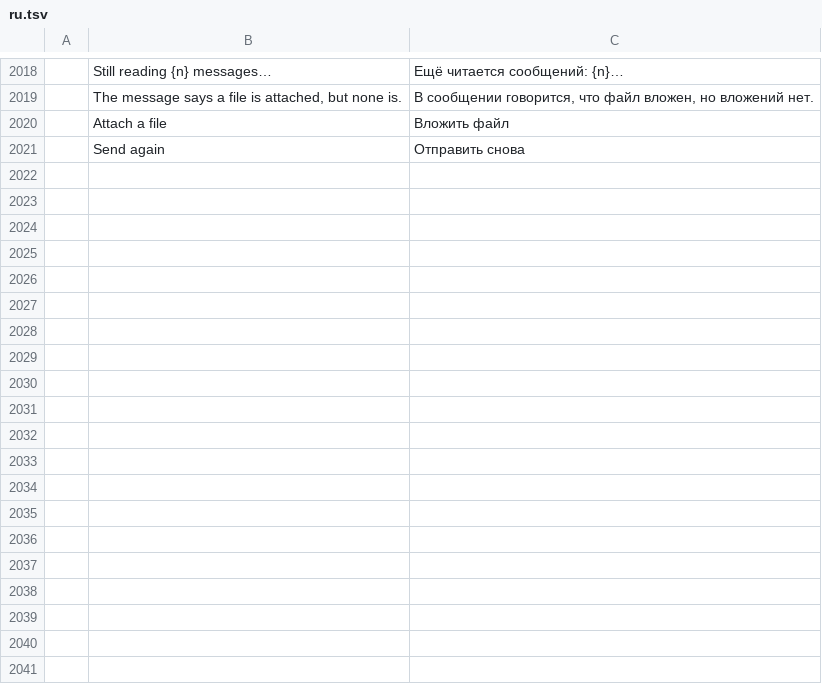
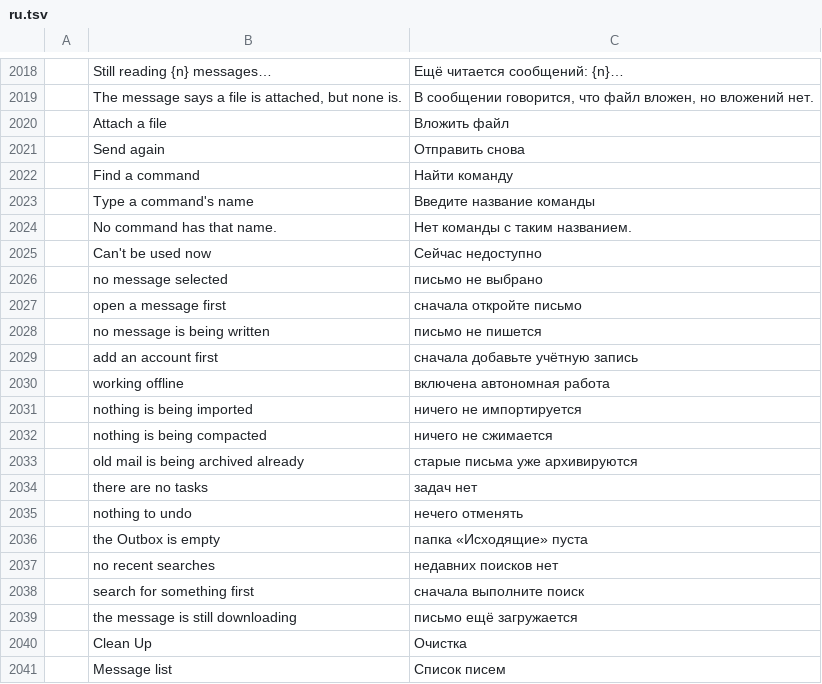
Before and after one commit to dmoghnie/mailcraft, a TSV file: crates/ui-egui/src/i18n/ru.tsv, drawn as a sheet; only a part is shown, gaps mark what is left out; the diff covers the shown part only; the diff names each change by its address in the sheet, - before the commit and + after, or states it on an @@ line.

Commit message:
feat: Find a command by its name (Ctrl+Shift+P, or > in the search box)
A box over the window lists the commands whose name matches what's typed,
in the interface's language, each with where it lives in the window and its
shortcut. Enter runs the one picked (Up and Down move); one that needs
something given (Move to, a new event…) opens its dialog first. A command
that can't be used now stays listed, dimmed, with the reason. Typing
tolerates a slip (letters in order), an English name finds a command in any
language, and the commands run last lead while nothing is typed.

Only commands named in every catalog are offered, so no row shows English
in another language; the box is named for screen readers.

```diff
--- a/crates/ui-egui/src/i18n/ru.tsv
+++ b/crates/ui-egui/src/i18n/ru.tsv
+row 2022:  | Find a command | Найти команду
+row 2023:  | Type a command's name | Введите название команды
+row 2024:  | No command has that name. | Нет команды с таким названием.
+row 2025:  | Can't be used now | Сейчас недоступно
+row 2026:  | no message selected | письмо не выбрано
+row 2027:  | open a message first | сначала откройте письмо
+row 2028:  | no message is being written | письмо не пишется
+row 2029:  | add an account first | сначала добавьте учётную запись
+row 2030:  | working offline | включена автономная работа
+row 2031:  | nothing is being imported | ничего не импортируется
+row 2032:  | nothing is being compacted | ничего не сжимается
+row 2033:  | old mail is being archived already | старые письма уже архивируются
+row 2034:  | there are no tasks | задач нет
+row 2035:  | nothing to undo | нечего отменять
+row 2036:  | the Outbox is empty | папка «Исходящие» пуста
+row 2037:  | no recent searches | недавних поисков нет
+row 2038:  | search for something first | сначала выполните поиск
+row 2039:  | the message is still downloading | письмо ещё загружается
+row 2040:  | Clean Up | Очистка
+row 2041:  | Message list | Список писем
```
Also changed, not shown: 13 added rows elsewhere in this file, crates/ui-egui/src/i18n/ar.tsv, crates/ui-egui/src/i18n/fr.tsv, 24 other files.
